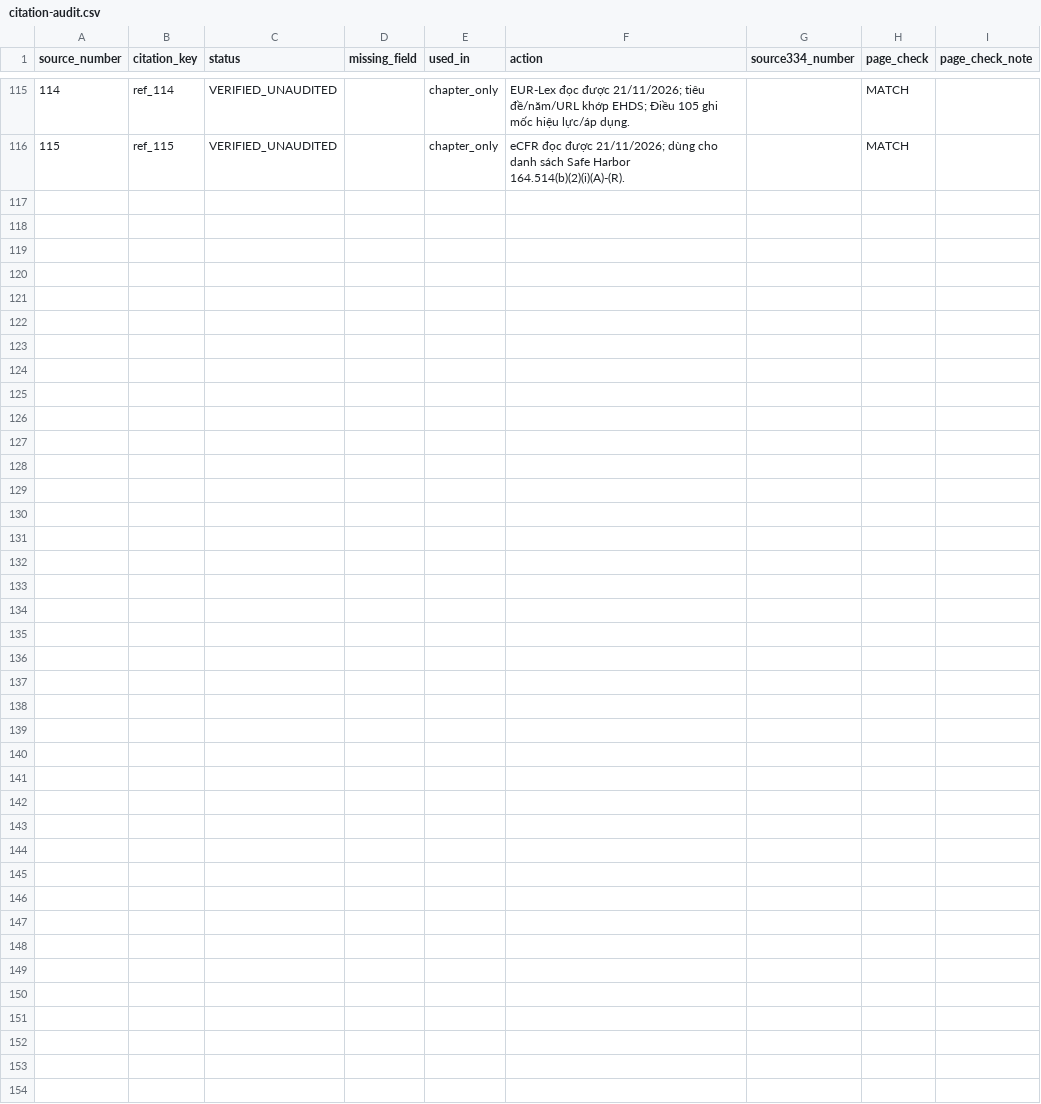
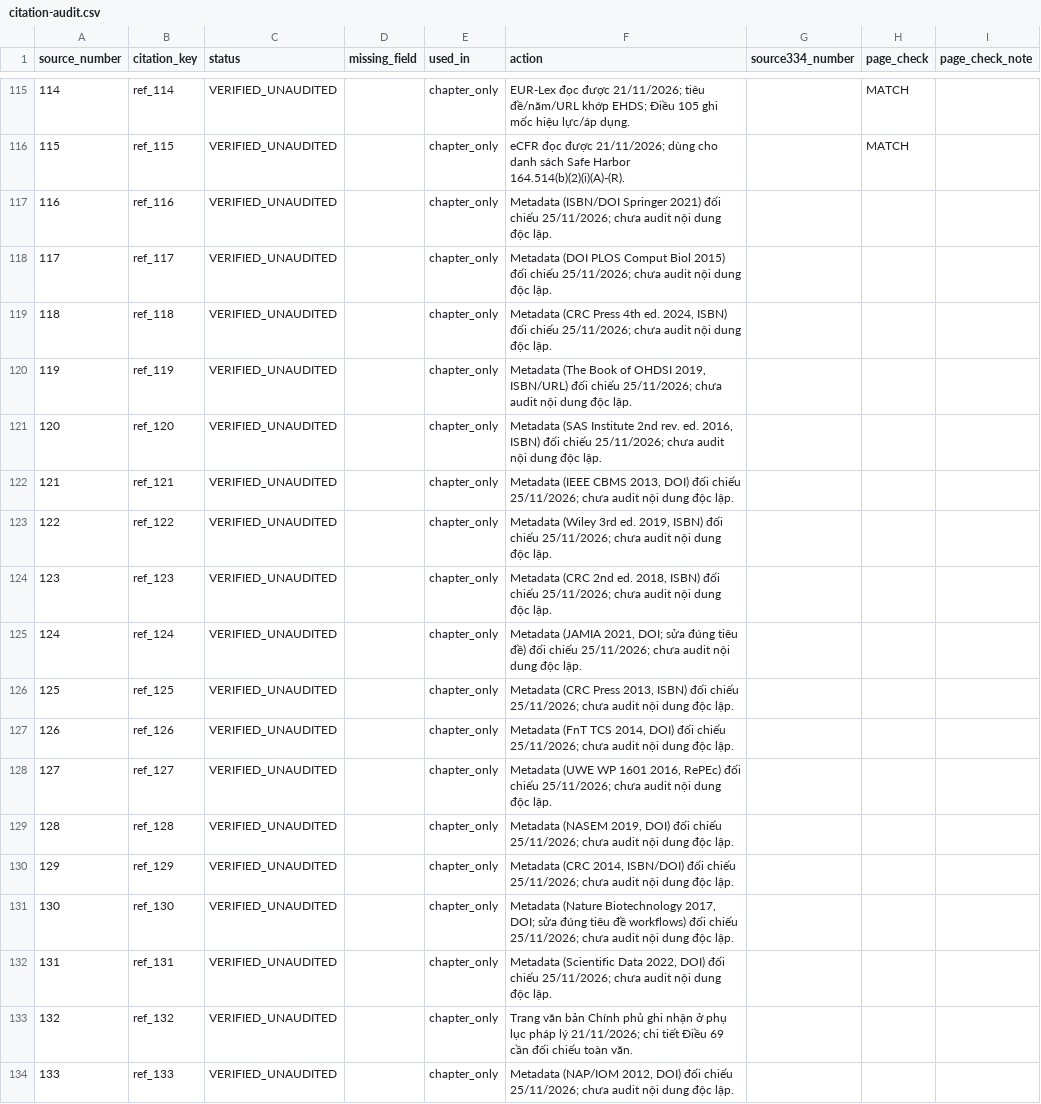
Before and after one commit to fossbk-spec/biomedical-rdm, a CSV file: references/citation-audit.csv, drawn as a sheet; only a part is shown, gaps mark what is left out; the diff names each change by its address in the sheet, - before the commit and + after, or states it on an @@ line.

Commit message:
chore(refs): add chapter-only entries ref_116 to ref_133 and filtered reading list

```diff
--- a/references/citation-audit.csv
+++ b/references/citation-audit.csv
+row 117: 116 | ref_116 | VERIFIED_UNAUDITED |  | chapter_only | Metadata (ISBN/DOI Springer 2021) đối chiếu 25/11/2026; chưa audit nội dung độc lập.
+row 118: 117 | ref_117 | VERIFIED_UNAUDITED |  | chapter_only | Metadata (DOI PLOS Comput Biol 2015) đối chiếu 25/11/2026; chưa audit nội dung độc lập.
+row 119: 118 | ref_118 | VERIFIED_UNAUDITED |  | chapter_only | Metadata (CRC Press 4th ed. 2024, ISBN) đối chiếu 25/11/2026; chưa audit nội dung độc lập.
+row 120: 119 | ref_119 | VERIFIED_UNAUDITED |  | chapter_only | Metadata (The Book of OHDSI 2019, ISBN/URL) đối chiếu 25/11/2026; chưa audit nội dung độc lập.
+row 121: 120 | ref_120 | VERIFIED_UNAUDITED |  | chapter_only | Metadata (SAS Institute 2nd rev. ed. 2016, ISBN) đối chiếu 25/11/2026; chưa audit nội dung độc lập.
+row 122: 121 | ref_121 | VERIFIED_UNAUDITED |  | chapter_only | Metadata (IEEE CBMS 2013, DOI) đối chiếu 25/11/2026; chưa audit nội dung độc lập.
+row 123: 122 | ref_122 | VERIFIED_UNAUDITED |  | chapter_only | Metadata (Wiley 3rd ed. 2019, ISBN) đối chiếu 25/11/2026; chưa audit nội dung độc lập.
+row 124: 123 | ref_123 | VERIFIED_UNAUDITED |  | chapter_only | Metadata (CRC 2nd ed. 2018, ISBN) đối chiếu 25/11/2026; chưa audit nội dung độc lập.
+row 125: 124 | ref_124 | VERIFIED_UNAUDITED |  | chapter_only | Metadata (JAMIA 2021, DOI; sửa đúng tiêu đề) đối chiếu 25/11/2026; chưa audit nội dung độc lập.
+row 126: 125 | ref_125 | VERIFIED_UNAUDITED |  | chapter_only | Metadata (CRC Press 2013, ISBN) đối chiếu 25/11/2026; chưa audit nội dung độc lập.
+row 127: 126 | ref_126 | VERIFIED_UNAUDITED |  | chapter_only | Metadata (FnT TCS 2014, DOI) đối chiếu 25/11/2026; chưa audit nội dung độc lập.
+row 128: 127 | ref_127 | VERIFIED_UNAUDITED |  | chapter_only | Metadata (UWE WP 1601 2016, RePEc) đối chiếu 25/11/2026; chưa audit nội dung độc lập.
+row 129: 128 | ref_128 | VERIFIED_UNAUDITED |  | chapter_only | Metadata (NASEM 2019, DOI) đối chiếu 25/11/2026; chưa audit nội dung độc lập.
+row 130: 129 | ref_129 | VERIFIED_UNAUDITED |  | chapter_only | Metadata (CRC 2014, ISBN/DOI) đối chiếu 25/11/2026; chưa audit nội dung độc lập.
+row 131: 130 | ref_130 | VERIFIED_UNAUDITED |  | chapter_only | Metadata (Nature Biotechnology 2017, DOI; sửa đúng tiêu đề workflows) đối chiếu 25/11/2026; chưa audit nội dung độc lập.
+row 132: 131 | ref_131 | VERIFIED_UNAUDITED |  | chapter_only | Metadata (Scientific Data 2022, DOI) đối chiếu 25/11/2026; chưa audit nội dung độc lập.
+row 133: 132 | ref_132 | VERIFIED_UNAUDITED |  | chapter_only | Trang văn bản Chính phủ ghi nhận ở phụ lục pháp lý 21/11/2026; chi tiết Điều 69 cần đối chiếu toàn văn.
+row 134: 133 | ref_133 | VERIFIED_UNAUDITED |  | chapter_only | Metadata (NAP/IOM 2012, DOI) đối chiếu 25/11/2026; chưa audit nội dung độc lập.
```
Also changed, not shown: 5 other files.
